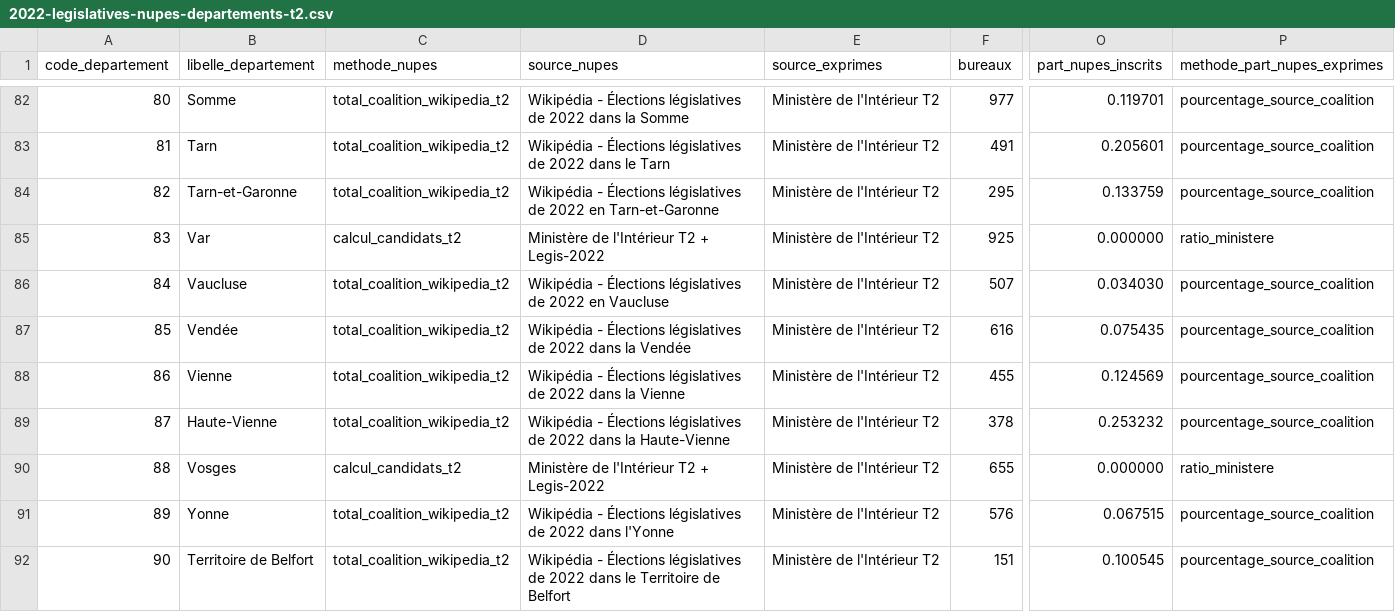
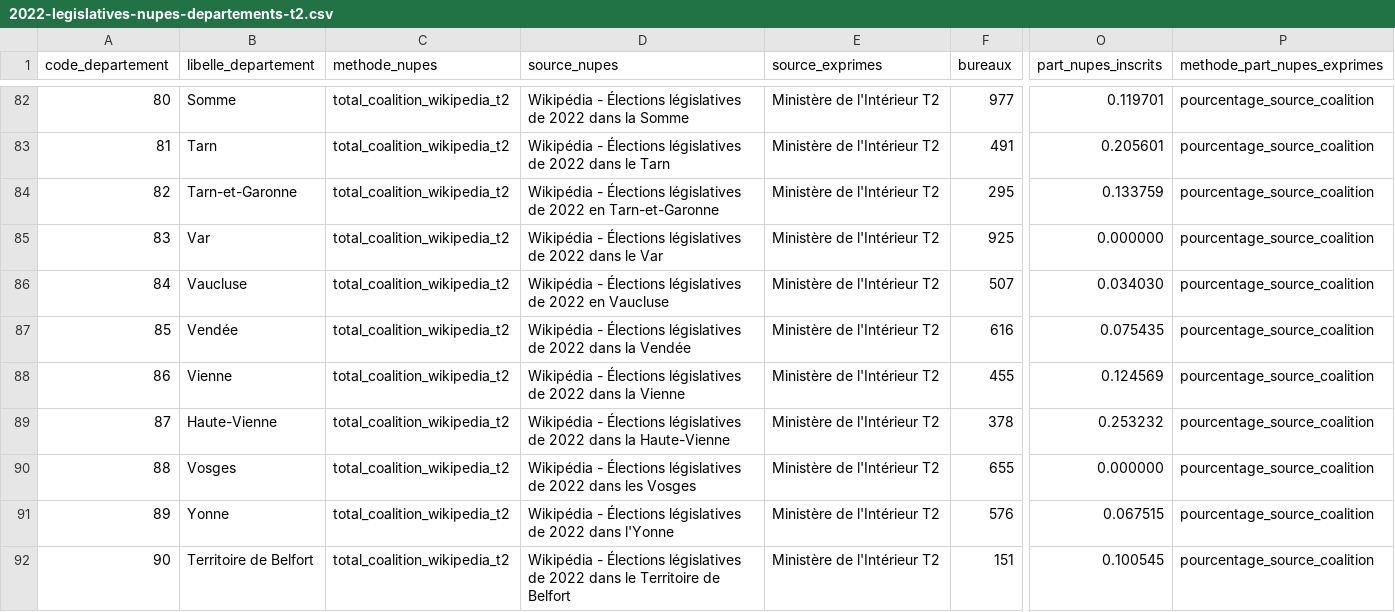
Before and after one commit to francoisaallain-fra/non-mal-inscription, a CSV file: data/04_analysis/elections/2022-legislatives-nupes-departements-t2.csv, drawn as a sheet; only a part is shown, gaps mark what is left out; the diff covers the shown part only; the diff names each change by its address in the sheet, - before the commit and + after, or states it on an @@ line.

```diff
--- a/data/04_analysis/elections/2022-legislatives-nupes-departements-t2.csv
+++ b/data/04_analysis/elections/2022-legislatives-nupes-departements-t2.csv
-C85 (methode_nupes): calcul_candidats_t2
+C85 (methode_nupes): total_coalition_wikipedia_t2
-D85 (source_nupes): Ministère de l'Intérieur T2 + Legis-2022
+D85 (source_nupes): Wikipédia - Élections législatives de 2022 dans le Var
-P85 (methode_part_nupes_exprimes): ratio_ministere
+P85 (methode_part_nupes_exprimes): pourcentage_source_coalition
-C90 (methode_nupes): calcul_candidats_t2
+C90 (methode_nupes): total_coalition_wikipedia_t2
-D90 (source_nupes): Ministère de l'Intérieur T2 + Legis-2022
+D90 (source_nupes): Wikipédia - Élections législatives de 2022 dans les Vosges
-P90 (methode_part_nupes_exprimes): ratio_ministere
+P90 (methode_part_nupes_exprimes): pourcentage_source_coalition
```
Also changed, not shown: 24 edited cells elsewhere in this file, data/04_analysis/elections/2022-legislatives-nupes-wikipedia-overrides.csv, data/04_analysis/qa/2022-nupes-wikipedia-overrides-appliques.csv, 7 other files.
